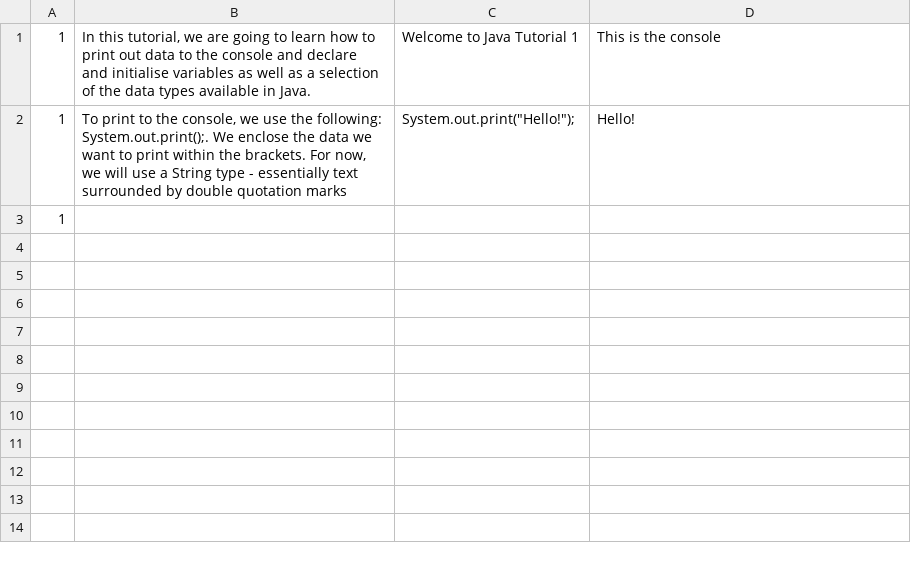
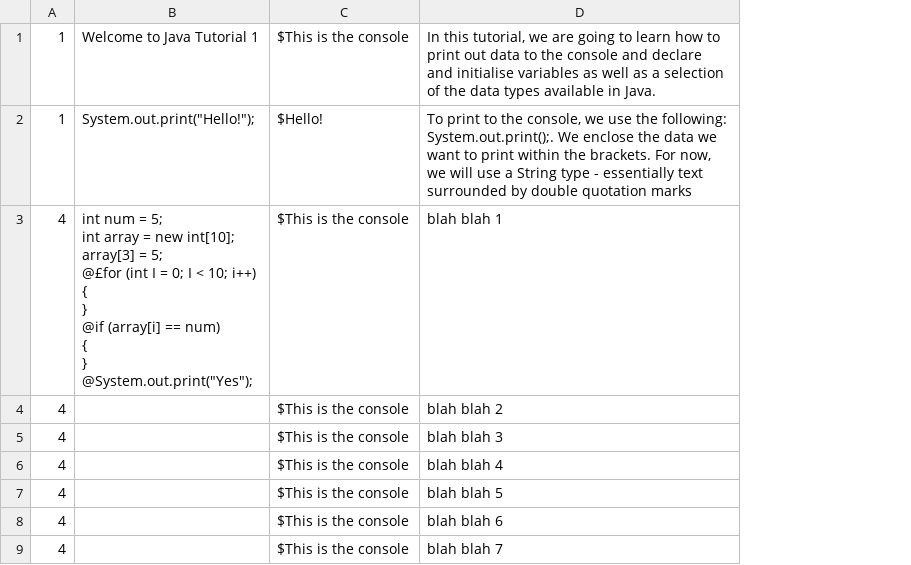
Before and after one commit to has1g15/COMP3200-3YP, a CSV file: 3YP Source Code/javaTutorials.csv, drawn as a sheet; removed rows and columns are numbered as before the commit, all else as after; ↵ is a line break in a cell; the diff names each change by its address in the sheet, - before the commit and + after, or states it on an @@ line.

Commit message:
populating test tutorial data

```diff
--- a/3YP Source Code/javaTutorials.csv
+++ b/3YP Source Code/javaTutorials.csv
-column B, rows 1-2: In this tutorial, we are going to learn how to print out data to the console and declare and initialise variables as well as a selection of the data types available in Java. | To print to the console, we use the following: System.out.print();. We enclose the data we want to print within the brackets. For now, we will use a String type - essentially text surrounded by double quotation marks
+column C, rows 1-2: $This is the console | $Hello!
-D1: This is the console
+D1: In this tutorial, we are going to learn how to print out data to the console and declare and initialise variables as well as a selection of the data types available in Java.
-D2: Hello!
+D2: To print to the console, we use the following: System.out.print();. We enclose the data we want to print within the brackets. For now, we will use a String type - essentially text surrounded by double quotation marks
-row 3: 1
+row 3: 4 | int num = 5; ↵ int array = new int[10]; ↵ array[3] = 5; ↵ @£for (int I = 0; I < 10; i++) ↵ { ↵ } ↵ @if (array[i] == num) ↵ { ↵ } ↵ @System.out.print("Yes"); | $This is the console | blah blah 1
+row 4: 4 |  | $This is the console | blah blah 2
+row 5: 4 |  | $This is the console | blah blah 3
+row 6: 4 |  | $This is the console | blah blah 4
+row 7: 4 |  | $This is the console | blah blah 5
+row 8: 4 |  | $This is the console | blah blah 6
+row 9: 4 |  | $This is the console | blah blah 7
```
Also changed, not shown: 14 other files.
